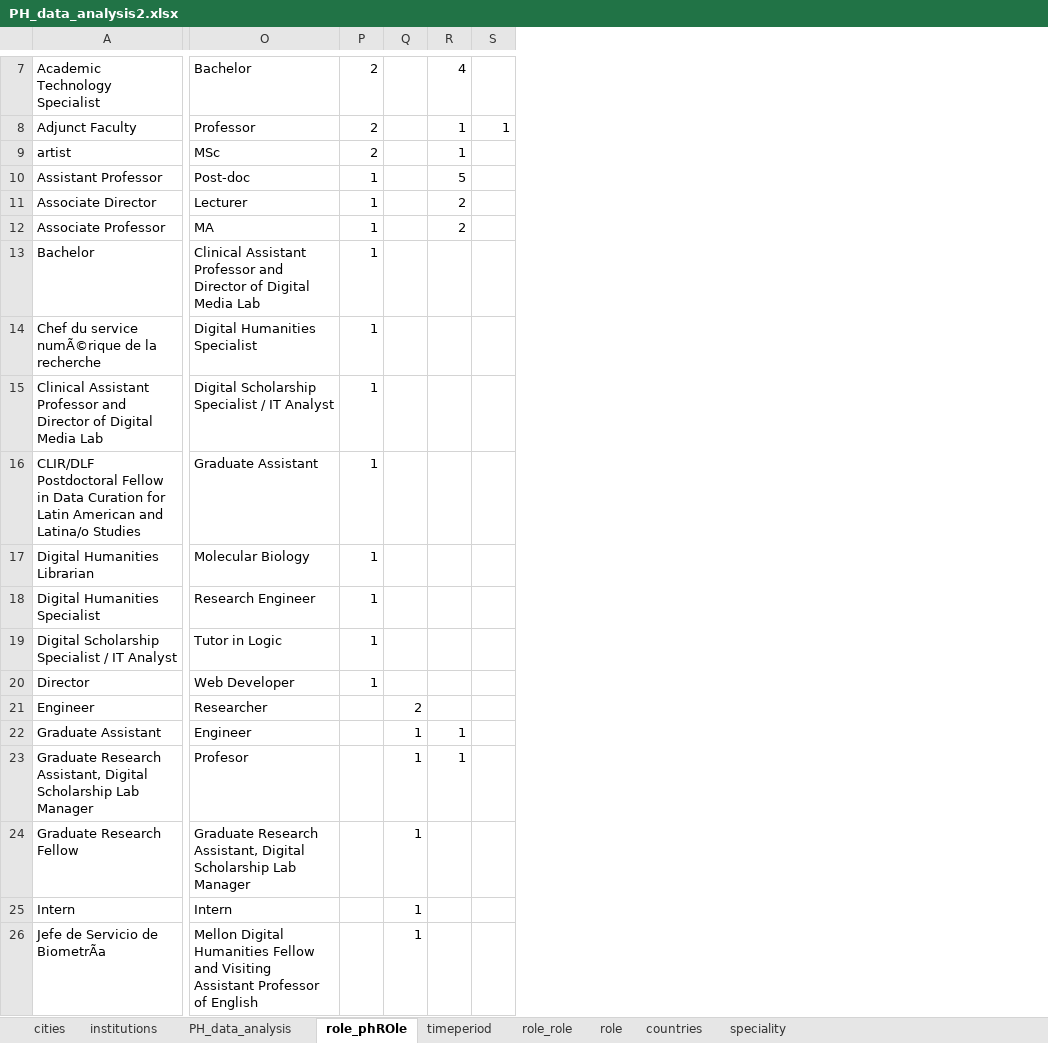
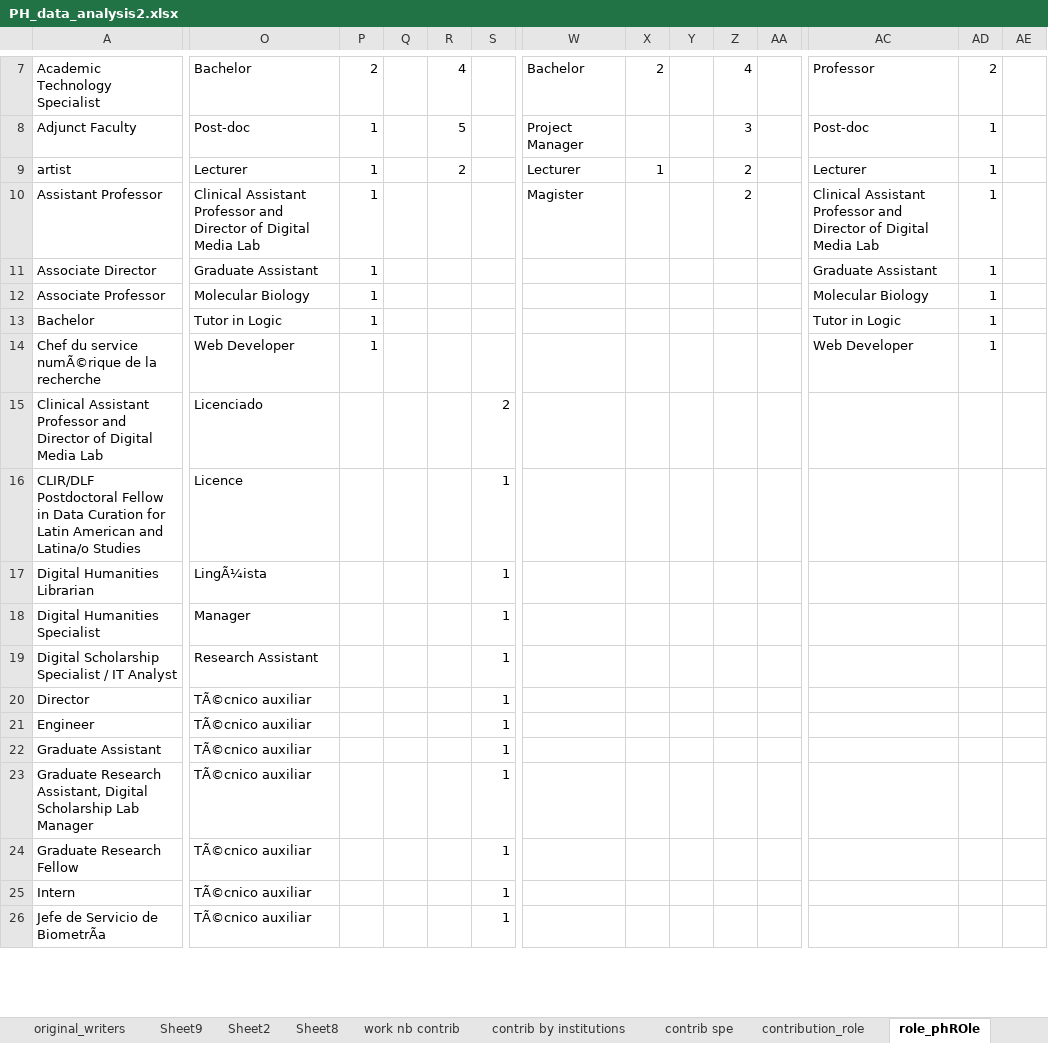
Before and after one commit to datalogism/PH_analysis, an Excel workbook: data/PH_data_analysis2.xlsx, sheet role_phROle, drawn as a sheet; only a part is shown, gaps mark what is left out; values as stored, in another font and other column widths than the file's, no borders; charts and pictures and conditional formats not drawn; the diff covers the shown part only; the diff names each change by its address in the sheet, - before the commit and + after, or states it on an @@ line.

```diff
--- a/data/PH_data_analysis2.xlsx (sheet role_phROle)
+++ b/data/PH_data_analysis2.xlsx (sheet role_phROle)
+sheet tab: original_writers
+sheet tab: Sheet9
+sheet tab: Sheet2
+sheet tab: Sheet8
+sheet tab: work nb contrib
+sheet tab: contrib by institutions
+sheet tab: contrib spe
+sheet tab: contribution_role
+column W, rows 7-10: Bachelor | Project Manager | Lecturer | Magister
+column X, rows 7-9: 2 |  | 1
+column Y, empty
+column Z, rows 7-10: 4 | 3 | 2 | 2
+column AA, empty
+column AC, rows 7-14: Professor | Post-doc | Lecturer | Clinical Assistant Professor and Director of Digital Media Lab | Graduate Assistant | Molecular Biology | Tutor in Logic | Web Developer
+column AD, rows 7-14: 2 | 1 | 1 | 1 | 1 | 1 | 1 | 1
+column AE, empty
-O8: Professor
+O8: Post-doc
-P8:P9: 2
+P8:P9: 1
-R8: 1
+R8: 5
-S8: 1
+S8: (empty)
-O9: MSc
+O9: Lecturer
-R9: 1
+R9: 2
-O10: Post-doc
+O10: Clinical Assistant Professor and Director of Digital Media Lab
-R10: 5
+R10: (empty)
-O11: Lecturer
+O11: Graduate Assistant
-R11:R12: 2
+R11:R12: (empty)
-O12: MA
+O12: Molecular Biology
-O13: Clinical Assistant Professor and Director of Digital Media Lab
+O13: Tutor in Logic
-O14: Digital Humanities Specialist
+O14: Web Developer
-O15: Digital Scholarship Specialist / IT Analyst
+O15: Licenciado
-P15:P20: 1
+P15:P20: (empty)
-S15: (empty)
+S15: 2
-O16: Graduate Assistant
+O16: Licence
-S16:S26: (empty)
+S16:S26: 1
-O17: Molecular Biology
+O17: LingÃ¼ista
-O18: Research Engineer
+O18: Manager
-O19: Tutor in Logic
+O19: Research Assistant
-O20: Web Developer
+O20: TÃ©cnico auxiliar
-O21: Researcher
+O21: TÃ©cnico auxiliar
-Q21: 2
+Q21: (empty)
-O22: Engineer
+O22: TÃ©cnico auxiliar
-Q22:Q26: 1
+Q22:Q26: (empty)
-R22:R23: 1
+R22:R23: (empty)
-O23: Profesor
+O23: TÃ©cnico auxiliar
-O24: Graduate Research Assistant, Digital Scholarship Lab Manager
+O24: TÃ©cnico auxiliar
-O25: Intern
+O25: TÃ©cnico auxiliar
-O26: Mellon Digital Humanities Fellow and Visiting Assistant Professor of English
+O26: TÃ©cnico auxiliar
```
Also changed, not shown: 1 added row, 1 removed row, 19 added columns and 47 edited cells elsewhere in this sheet, sheet cities, sheet PH_data_analysis, sheet institutions, other sheet tabs, formulas that keep their value, hidden cells, charts or pictures, 8 other files.
